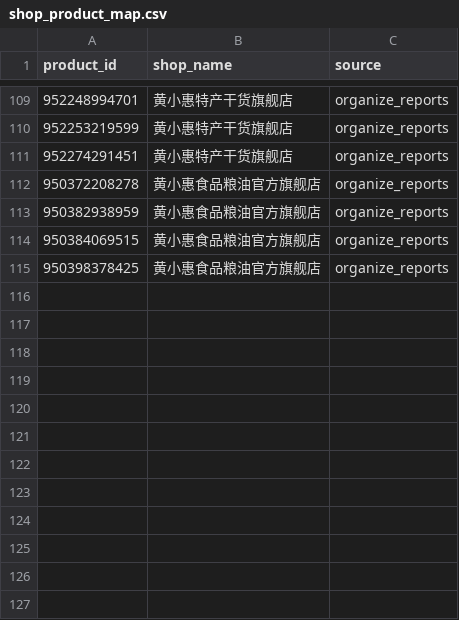
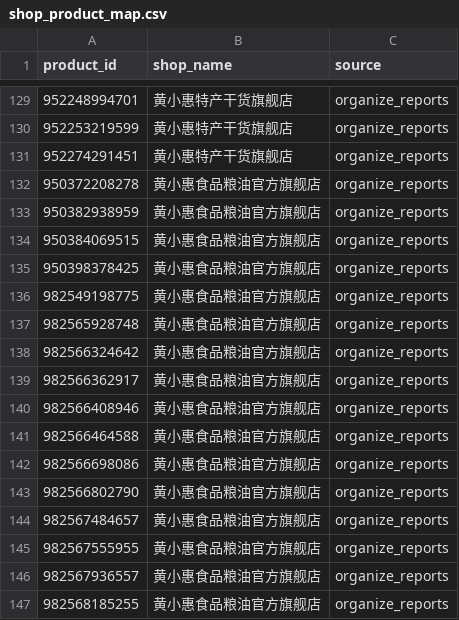
Before and after one commit to 13349811148/skill, a CSV file: skills/shop-report-organizer/references/shop_product_map.csv, drawn as a sheet; only a part is shown, gaps mark what is left out; the diff covers the shown part only; the diff names each change by its address in the sheet, - before the commit and + after, or states it on an @@ line.

```diff
--- a/skills/shop-report-organizer/references/shop_product_map.csv
+++ b/skills/shop-report-organizer/references/shop_product_map.csv
+row 136: 982549198775 | 黄小惠食品粮油官方旗舰店 | organize_reports
+row 137: 982565928748 | 黄小惠食品粮油官方旗舰店 | organize_reports
+row 138: 982566324642 | 黄小惠食品粮油官方旗舰店 | organize_reports
+row 139: 982566362917 | 黄小惠食品粮油官方旗舰店 | organize_reports
+row 140: 982566408946 | 黄小惠食品粮油官方旗舰店 | organize_reports
+row 141: 982566464588 | 黄小惠食品粮油官方旗舰店 | organize_reports
+row 142: 982566698086 | 黄小惠食品粮油官方旗舰店 | organize_reports
+row 143: 982566802790 | 黄小惠食品粮油官方旗舰店 | organize_reports
+row 144: 982567484657 | 黄小惠食品粮油官方旗舰店 | organize_reports
+row 145: 982567555955 | 黄小惠食品粮油官方旗舰店 | organize_reports
+row 146: 982567936557 | 黄小惠食品粮油官方旗舰店 | organize_reports
+row 147: 982568185255 | 黄小惠食品粮油官方旗舰店 | organize_reports
```
Also changed, not shown: 20 added rows elsewhere in this file, 9 other files.
